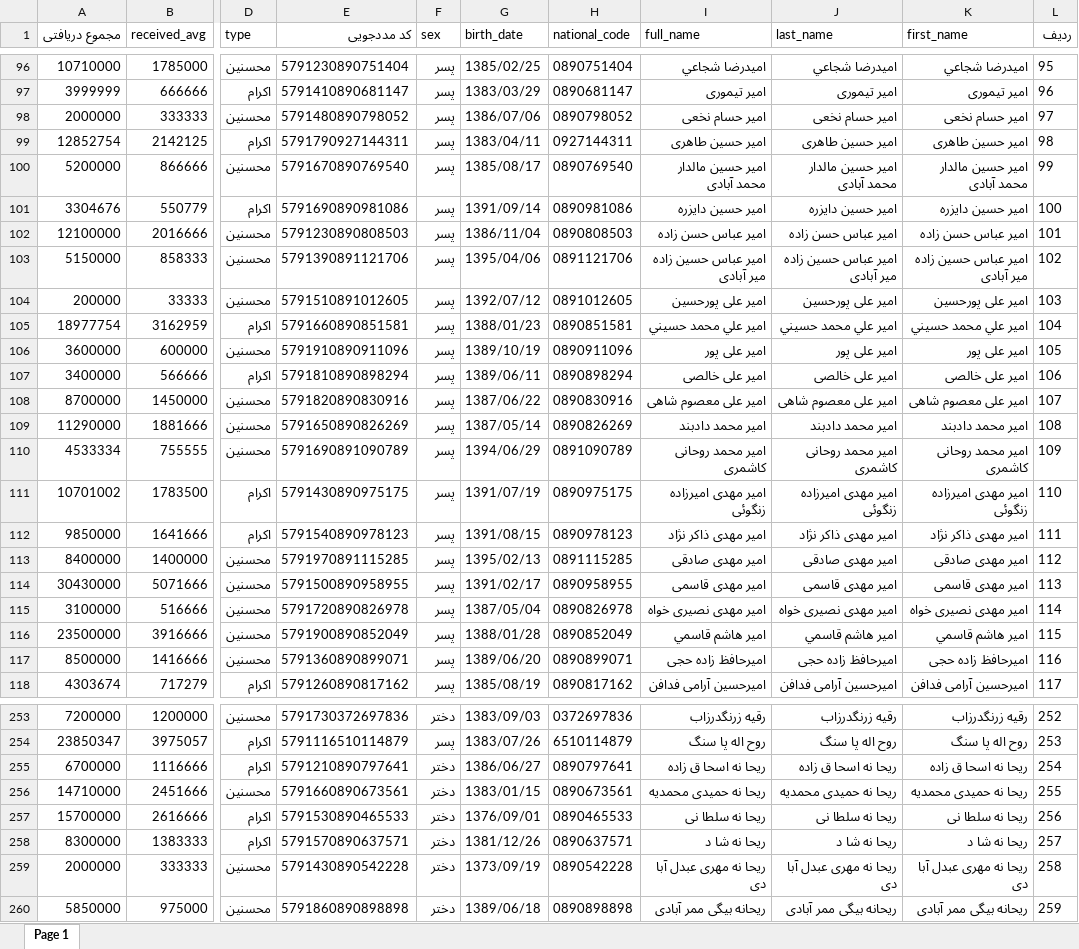
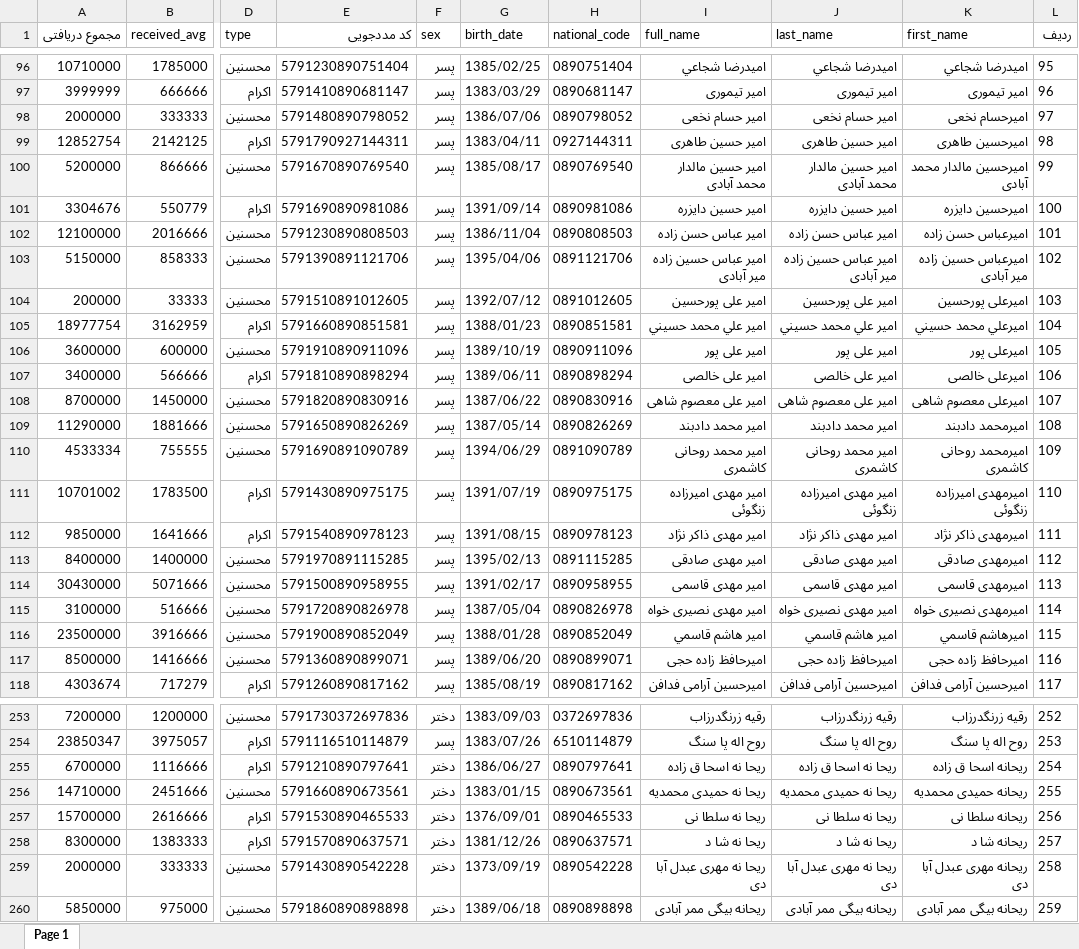
Before and after one commit to hsyir/irmehraban, an Excel workbook: storage/emdad-excel/report.xlsx, sheet Page 1, drawn as a sheet; only a part is shown, gaps mark what is left out; values as stored, in another font and other column widths than the file's, no borders; charts and pictures not drawn; the diff covers the shown part only; the diff names each change by its address in the sheet, - before the commit and + after, or states it on an @@ line.

```diff
--- a/storage/emdad-excel/report.xlsx (sheet Page 1)
+++ b/storage/emdad-excel/report.xlsx (sheet Page 1)
-K98 (first_name): امیر حسام نخعی
+K98 (first_name): امیرحسام نخعی
-K99 (first_name): امیر حسین طاهری
+K99 (first_name): امیرحسین طاهری
-K100 (first_name): امیر حسین مالدار محمد آبادی
+K100 (first_name): امیرحسین مالدار محمد آبادی
-K101 (first_name): امیر حسین دایزره
+K101 (first_name): امیرحسین دایزره
-K102 (first_name): امیر عباس حسن زاده
+K102 (first_name): امیرعباس حسن زاده
-K103 (first_name): امیر عباس حسین زاده میر آبادی
+K103 (first_name): امیرعباس حسین زاده میر آبادی
-K104 (first_name): امیر علی پورحسین
+K104 (first_name): امیرعلی پورحسین
-K105 (first_name): امير علي محمد حسيني
+K105 (first_name): اميرعلي محمد حسيني
-K106 (first_name): امیر علی پور
+K106 (first_name): امیرعلی پور
-K107 (first_name): امیر علی خالصی
+K107 (first_name): امیرعلی خالصی
-K108 (first_name): امیر علی معصوم شاهی
+K108 (first_name): امیرعلی معصوم شاهی
-K109 (first_name): امیر محمد دادبند
+K109 (first_name): امیرمحمد دادبند
-K110 (first_name): امیر محمد روحانی کاشمری
+K110 (first_name): امیرمحمد روحانی کاشمری
-K111 (first_name): امیر مهدی امیرزاده زنگوئی
+K111 (first_name): امیرمهدی امیرزاده زنگوئی
-K112 (first_name): امیر مهدی ذاکر نژاد
+K112 (first_name): امیرمهدی ذاکر نژاد
-K113 (first_name): امیر مهدی صادقی
+K113 (first_name): امیرمهدی صادقی
-K114 (first_name): امیر مهدی قاسمی
+K114 (first_name): امیرمهدی قاسمی
-K115 (first_name): امیر مهدی نصیری خواه
+K115 (first_name): امیرمهدی نصیری خواه
-K116 (first_name): امير هاشم قاسمي
+K116 (first_name): اميرهاشم قاسمي
-K255 (first_name): ریحا نه اسحا ق زاده
+K255 (first_name): ریحانه اسحا ق زاده
-K256 (first_name): ریحا نه حمیدی محمدیه
+K256 (first_name): ریحانه حمیدی محمدیه
-K257 (first_name): ریحا نه سلطا نی
+K257 (first_name): ریحانه سلطا نی
-K258 (first_name): ریحا نه شا د
+K258 (first_name): ریحانه شا د
-K259 (first_name): ریحا نه مهری عبدل آبا دی
+K259 (first_name): ریحانه مهری عبدل آبا دی
```
Also changed, not shown: 15 edited cells elsewhere in this sheet, charts or pictures, 4 other files.
